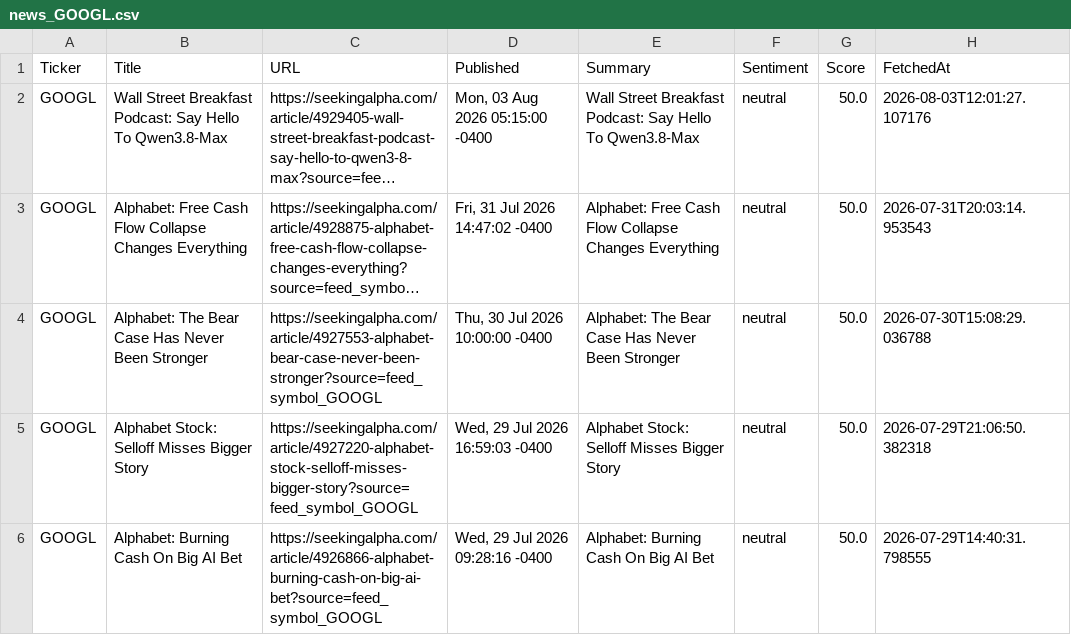
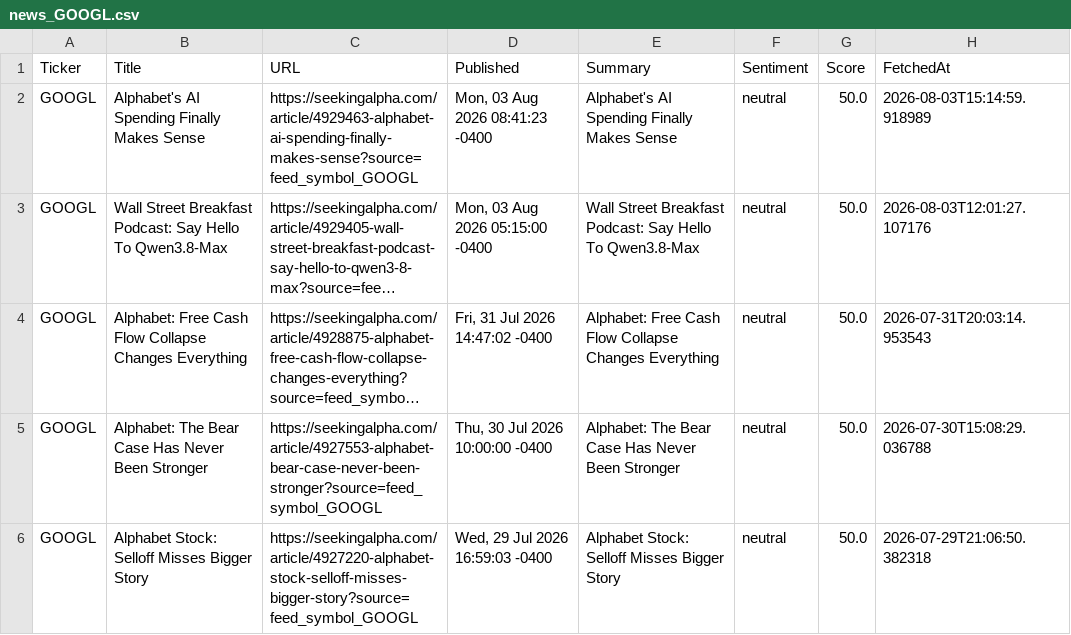
Before and after one commit to timursk99-ai/news-pipeline, a CSV file: news_GOOGL.csv, drawn as a sheet; only a part is shown; the shorter side is filled out with more unchanged rows; long unchanged cells end in …; the diff names each change by its address in the sheet, - before the commit and + after, or states it on an @@ line.

```diff
--- a/news_GOOGL.csv
+++ b/news_GOOGL.csv
+row 2: GOOGL | Alphabet's AI Spending Finally Makes Sense | https://seekingalpha.com/article/4929463-alphabet-ai-spending-finally-makes-sense?source=feed_symbol_GOOGL | Mon, 03 Aug 2026 08:41:23 -0400 | Alphabet's AI Spending Finally Makes Sense | neutral | 50.0 | 2026-08-03T15:14:59.918989
```
Also changed, not shown: news_AAPL.csv, news_MSFT.csv.
